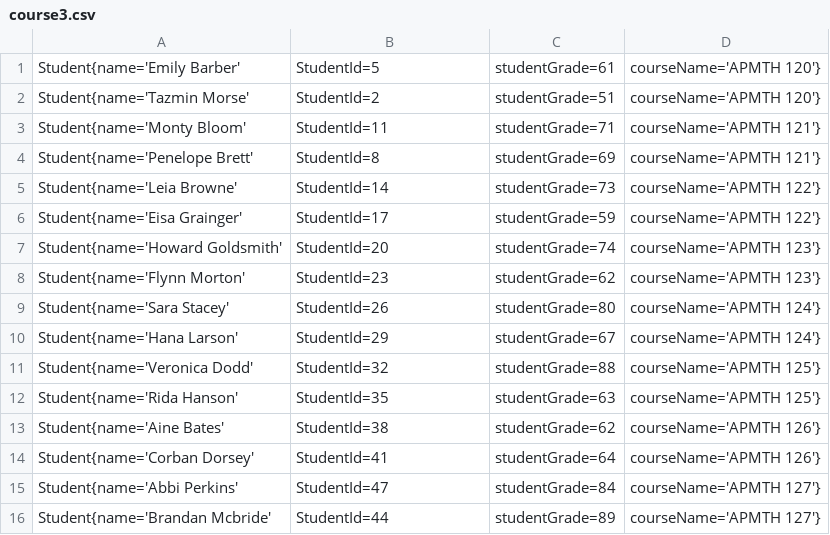
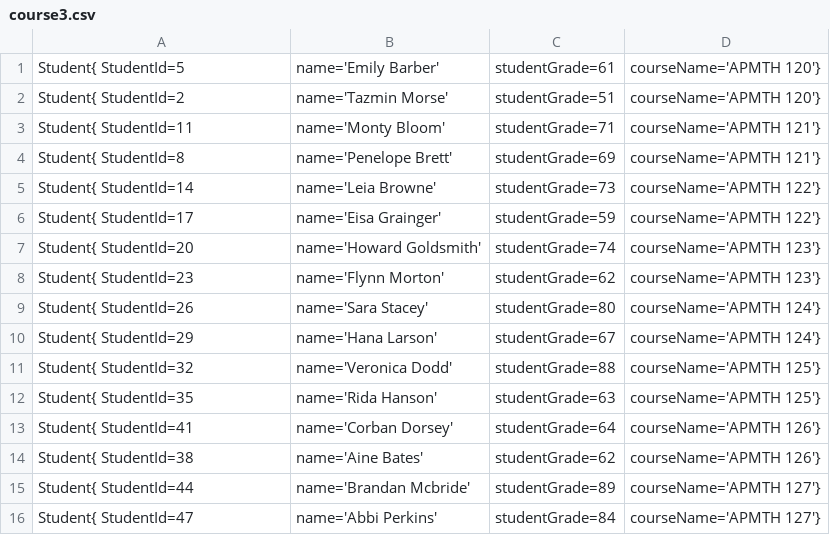
Before and after one commit to Abagels96/Assignment4, a CSV file: src/out/production/Assignment4/course3.csv (was src/course3.csv), drawn as a sheet; only a part is shown; the diff covers the shown part only.

```diff
--- a/src/course3.csv
+++ b/src/out/production/Assignment4/course3.csv
@@ -1,16 +1,16 @@
-Student{name='Emily Barber', StudentId=5, studentGrade=61, courseName='APMTH 120'}
-Student{name='Tazmin Morse', StudentId=2, studentGrade=51, courseName='APMTH 120'}
-Student{name='Monty Bloom', StudentId=11, studentGrade=71, courseName='APMTH 121'}
-Student{name='Penelope Brett', StudentId=8, studentGrade=69, courseName='APMTH 121'}
-Student{name='Leia Browne', StudentId=14, studentGrade=73, courseName='APMTH 122'}
-Student{name='Eisa Grainger', StudentId=17, studentGrade=59, courseName='APMTH 122'}
-Student{name='Howard Goldsmith', StudentId=20, studentGrade=74, courseName='APMTH 123'}
-Student{name='Flynn Morton', StudentId=23, studentGrade=62, courseName='APMTH 123'}
-Student{name='Sara Stacey', StudentId=26, studentGrade=80, courseName='APMTH 124'}
-Student{name='Hana Larson', StudentId=29, studentGrade=67, courseName='APMTH 124'}
-Student{name='Veronica Dodd', StudentId=32, studentGrade=88, courseName='APMTH 125'}
-Student{name='Rida Hanson', StudentId=35, studentGrade=63, courseName='APMTH 125'}
-Student{name='Aine Bates', StudentId=38, studentGrade=62, courseName='APMTH 126'}
-Student{name='Corban Dorsey', StudentId=41, studentGrade=64, courseName='APMTH 126'}
-Student{name='Abbi Perkins', StudentId=47, studentGrade=84, courseName='APMTH 127'}
-Student{name='Brandan Mcbride', StudentId=44, studentGrade=89, courseName='APMTH 127'}
+Student{ StudentId=5,name='Emily Barber', studentGrade=61, courseName='APMTH 120'}
+Student{ StudentId=2,name='Tazmin Morse', studentGrade=51, courseName='APMTH 120'}
+Student{ StudentId=11,name='Monty Bloom', studentGrade=71, courseName='APMTH 121'}
+Student{ StudentId=8,name='Penelope Brett', studentGrade=69, courseName='APMTH 121'}
+Student{ StudentId=14,name='Leia Browne', studentGrade=73, courseName='APMTH 122'}
+Student{ StudentId=17,name='Eisa Grainger', studentGrade=59, courseName='APMTH 122'}
+Student{ StudentId=20,name='Howard Goldsmith', studentGrade=74, courseName='APMTH 123'}
+Student{ StudentId=23,name='Flynn Morton', studentGrade=62, courseName='APMTH 123'}
+Student{ StudentId=26,name='Sara Stacey', studentGrade=80, courseName='APMTH 124'}
+Student{ StudentId=29,name='Hana Larson', studentGrade=67, courseName='APMTH 124'}
+Student{ StudentId=32,name='Veronica Dodd', studentGrade=88, courseName='APMTH 125'}
+Student{ StudentId=35,name='Rida Hanson', studentGrade=63, courseName='APMTH 125'}
+Student{ StudentId=41,name='Corban Dorsey', studentGrade=64, courseName='APMTH 126'}
+Student{ StudentId=38,name='Aine Bates', studentGrade=62, courseName='APMTH 126'}
+Student{ StudentId=44,name='Brandan Mcbride', studentGrade=89, courseName='APMTH 127'}
+Student{ StudentId=47,name='Abbi Perkins', studentGrade=84, courseName='APMTH 127'}
```
Also changed, not shown: 5 added rows, 5 removed rows and 22 edited cells elsewhere in this file, src/course1.csv, src/out/production/Assignment4/course1.csv, 8 other files.
